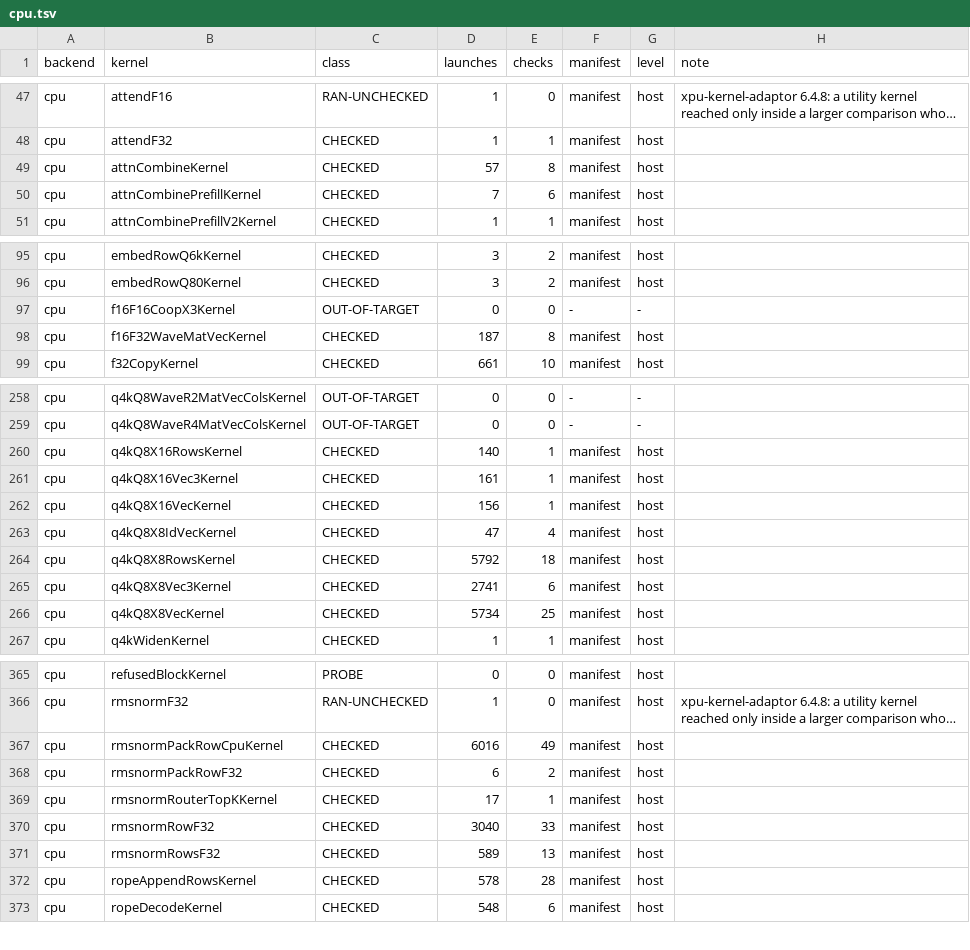
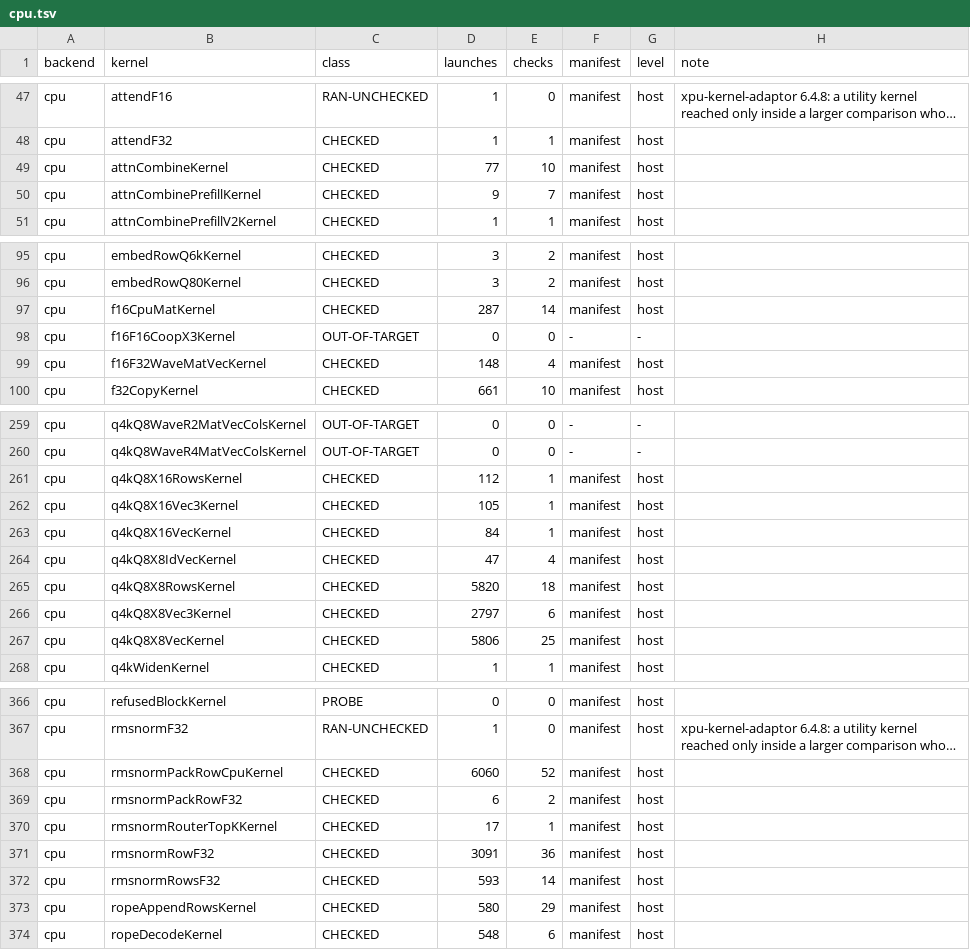
Before and after one commit to jklappenbach/cajeta-llm, a TSV file: census/cpu.tsv, drawn as a sheet; only a part is shown, gaps mark what is left out; long unchanged cells end in …; addresses are those after the commit; the diff covers the shown part only; the diff names each change by its address in the sheet, - before the commit and + after, or states it on an @@ line.

```diff
--- a/census/cpu.tsv
+++ b/census/cpu.tsv
-D49 (launches): 57
+D49 (launches): 77
-E49 (checks): 8
+E49 (checks): 10
-D50 (launches): 7
+D50 (launches): 9
-E50 (checks): 6
+E50 (checks): 7
+row 97: cpu | f16CpuMatKernel | CHECKED | 287 | 14 | manifest | host
-D99 (launches): 187
+D99 (launches): 148
-E99 (checks): 8
+E99 (checks): 4
-D261 (launches): 140
+D261 (launches): 112
-D262 (launches): 161
+D262 (launches): 105
-D263 (launches): 156
+D263 (launches): 84
-D265 (launches): 5792
+D265 (launches): 5820
-D266 (launches): 2741
+D266 (launches): 2797
-D267 (launches): 5734
+D267 (launches): 5806
-D368 (launches): 6016
+D368 (launches): 6060
-E368 (checks): 49
+E368 (checks): 52
-D371 (launches): 3040
+D371 (launches): 3091
-E371 (checks): 33
+E371 (checks): 36
-D372 (launches): 589
+D372 (launches): 593
-E372 (checks): 13
+E372 (checks): 14
-D373 (launches): 578
+D373 (launches): 580
-E373 (checks): 28
+E373 (checks): 29
```
Also changed, not shown: 18 edited cells elsewhere in this file, census/amdgpu.tsv, census/oracle-map.tsv, 5 other files.
